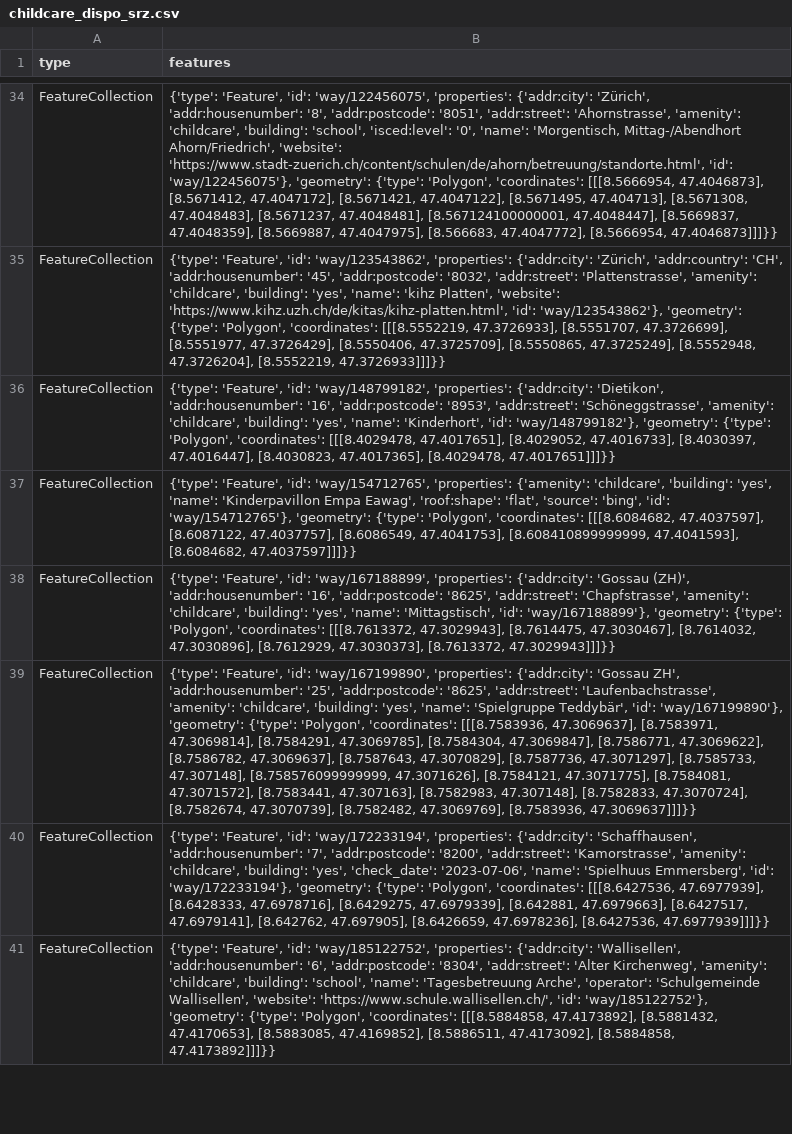
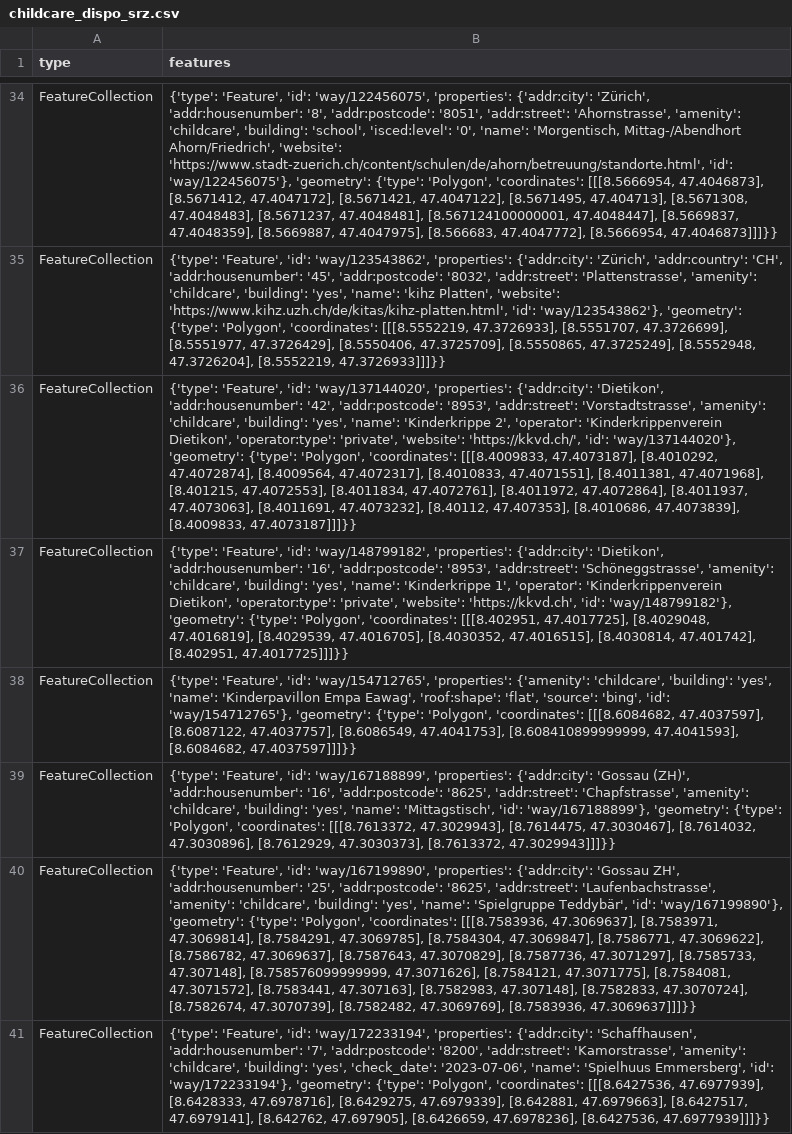
Before and after one commit to OpenBracketsCH/rescue-data, a CSV file: data/csv/childcare/childcare_dispo_srz.csv, drawn as a sheet; only a part is shown, gaps mark what is left out; the shorter side is filled out with more unchanged rows; addresses are those after the commit; the diff covers the shown part only; the diff names each change by its address in the sheet, - before the commit and + after, or states it on an @@ line.

```diff
--- a/data/csv/childcare/childcare_dispo_srz.csv
+++ b/data/csv/childcare/childcare_dispo_srz.csv
+row 36: FeatureCollection | {'type': 'Feature', 'id': 'way/137144020', 'properties': {'addr:city': 'Dietikon', 'addr:housenumber': '42', 'addr:postcode': '8953', 'addr:street': 'Vorstadtstrasse', 'amenity': 'childcare', 'building': 'yes', 'name': 'Kinderkrippe 2', 'operator': 'Kinderkrippenverein Dietikon', 'operator:type': 'private', 'website': 'https://kkvd.ch/', 'id': 'way/137144020'}, 'geometry': {'type': 'Polygon', 'coordinates': [[[8.4009833, 47.4073187], [8.4010292, 47.4072874], [8.4009564, 47.4072317], [8.4010833, 47.4071551], [8.4011381, 47.4071968], [8.401215, 47.4072553], [8.4011834, 47.4072761], [8.4011972, 47.4072864], [8.4011937, 47.4073063], [8.4011691, 47.4073232], [8.40112, 47.407353], [8.4010686, 47.4073839], [8.4009833, 47.4073187]]]}}
-B37 (features): …'yes', 'name': 'Kinderhort', 'id': 'way/148799182'}, 'geometry': {'type': 'Polygon', 'coordinates': [[[8.4029478, 47.4017651], [8.4029052, 47.4016733], [8.4030397, 47.4016447], [8.4030823, 47.4017365], [8.4029478, 47.4017651]]]}}
+B37 (features): …'yes', 'name': 'Kinderkrippe 1', 'operator': 'Kinderkrippenverein Dietikon', 'operator:type': 'private', 'website': 'https://kkvd.ch', 'id': 'way/148799182'}, 'geometry': {'type': 'Polygon', 'coordinates': [[[8.402951, 47.4017725], [8.4029048, 47.4016819], [8.4029539, 47.4016705], [8.4030352, 47.4016515], [8.4030814, 47.401742], [8.402951, 47.4017725]]]}}
```
Also changed, not shown: 4 added rows and 3 edited cells elsewhere in this file, data/csv/childcare/childcare_kt_zh.csv, data/csv/defis/defis_stadt_zh.csv, 30 other files.
